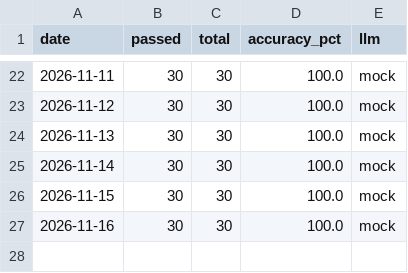
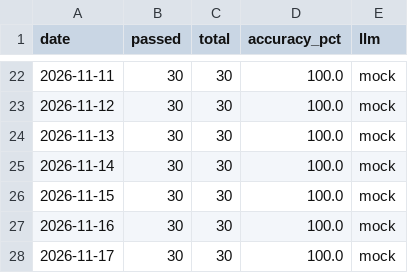
Before and after one commit to OsamaZaidi75/sql-rag, a CSV file: reports/daily/eval_history.csv, drawn as a sheet; only a part is shown, gaps mark what is left out.

```diff
--- a/reports/daily/eval_history.csv
+++ b/reports/daily/eval_history.csv
@@ -27 +27,2 @@ date,passed,total,accuracy_pct,llm
 2026-11-16,30,30,100.0,mock
+2026-11-17,30,30,100.0,mock
```
Also changed, not shown: 1 other file.
